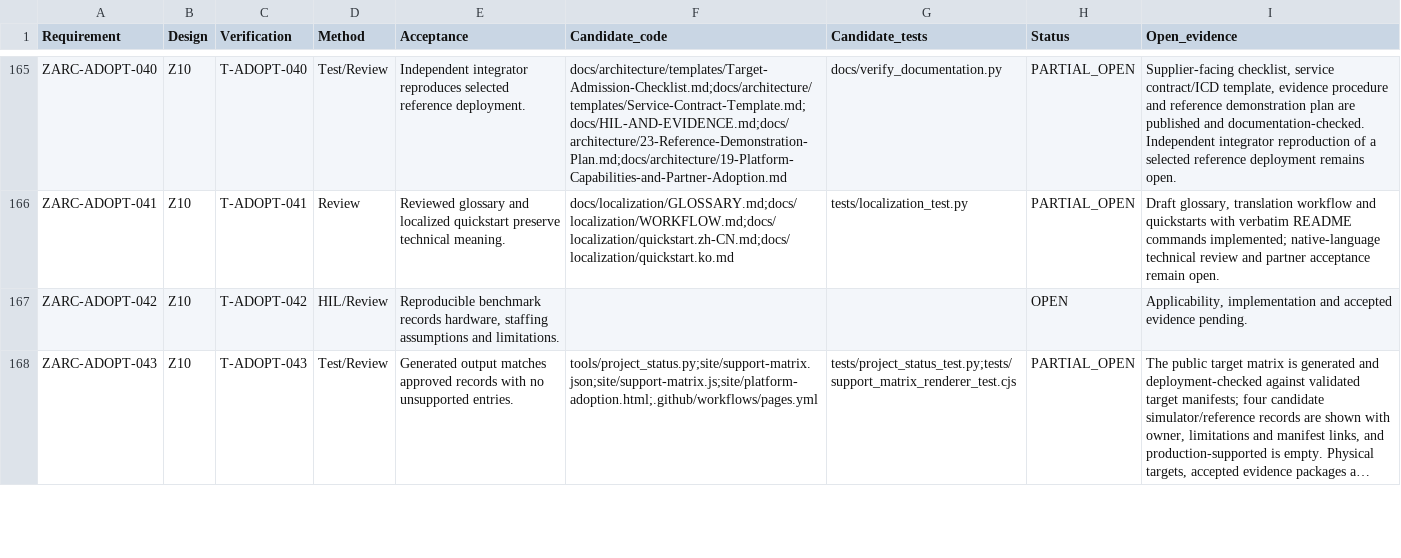
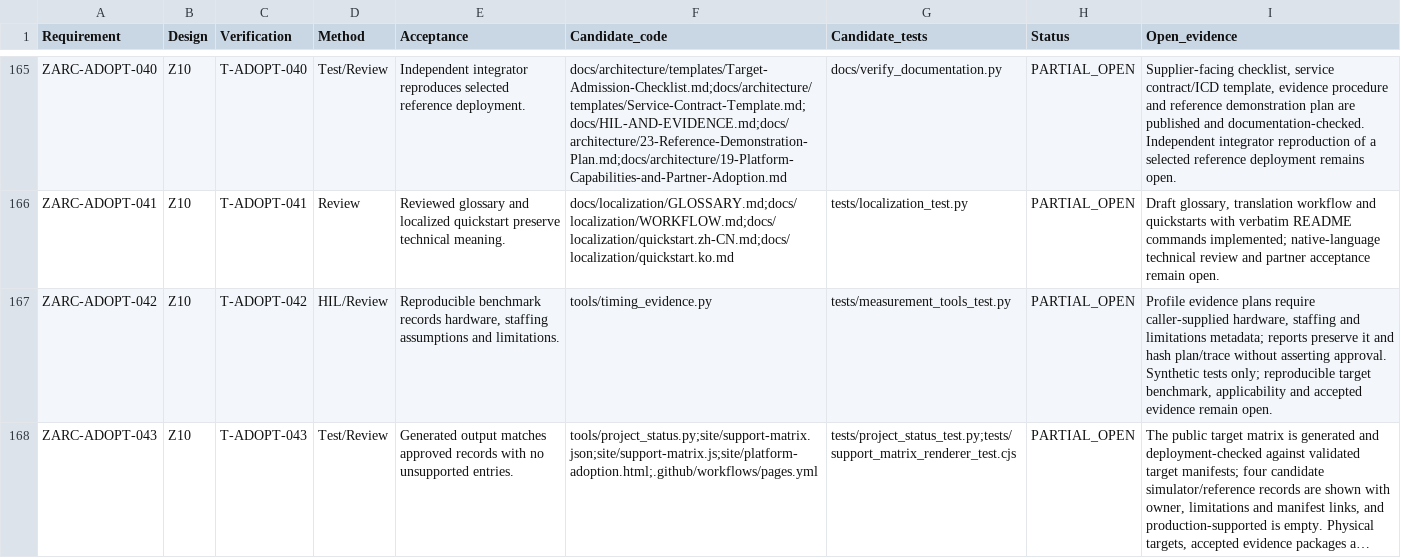
Before and after one commit to susmithmrm/ZARC, a CSV file: docs/REQUIREMENT-TRACE.csv, drawn as a sheet; only a part is shown, gaps mark what is left out; long unchanged cells end in …; the diff covers the shown part only; the diff names each change by its address in the sheet, - before the commit and + after, or states it on an @@ line.

Commit message:
Implement bounded advisory and profile gates

```diff
--- a/docs/REQUIREMENT-TRACE.csv
+++ b/docs/REQUIREMENT-TRACE.csv
-F167 (Candidate_code): (empty)
+F167 (Candidate_code): tools/timing_evidence.py
-G167 (Candidate_tests): (empty)
+G167 (Candidate_tests): tests/measurement_tools_test.py
-H167 (Status): OPEN
+H167 (Status): PARTIAL_OPEN
-I167 (Open_evidence): Applicability, implementation and accepted evidence pending.
+I167 (Open_evidence): Profile evidence plans require caller-supplied hardware, staffing and limitations metadata; reports preserve it and hash plan/trace without asserting approval. Synthetic tests only; reproducible target benchmark, applicability and accepted evidence remain open.
```
Also changed, not shown: 12 edited cells elsewhere in this file, 12 other files.
